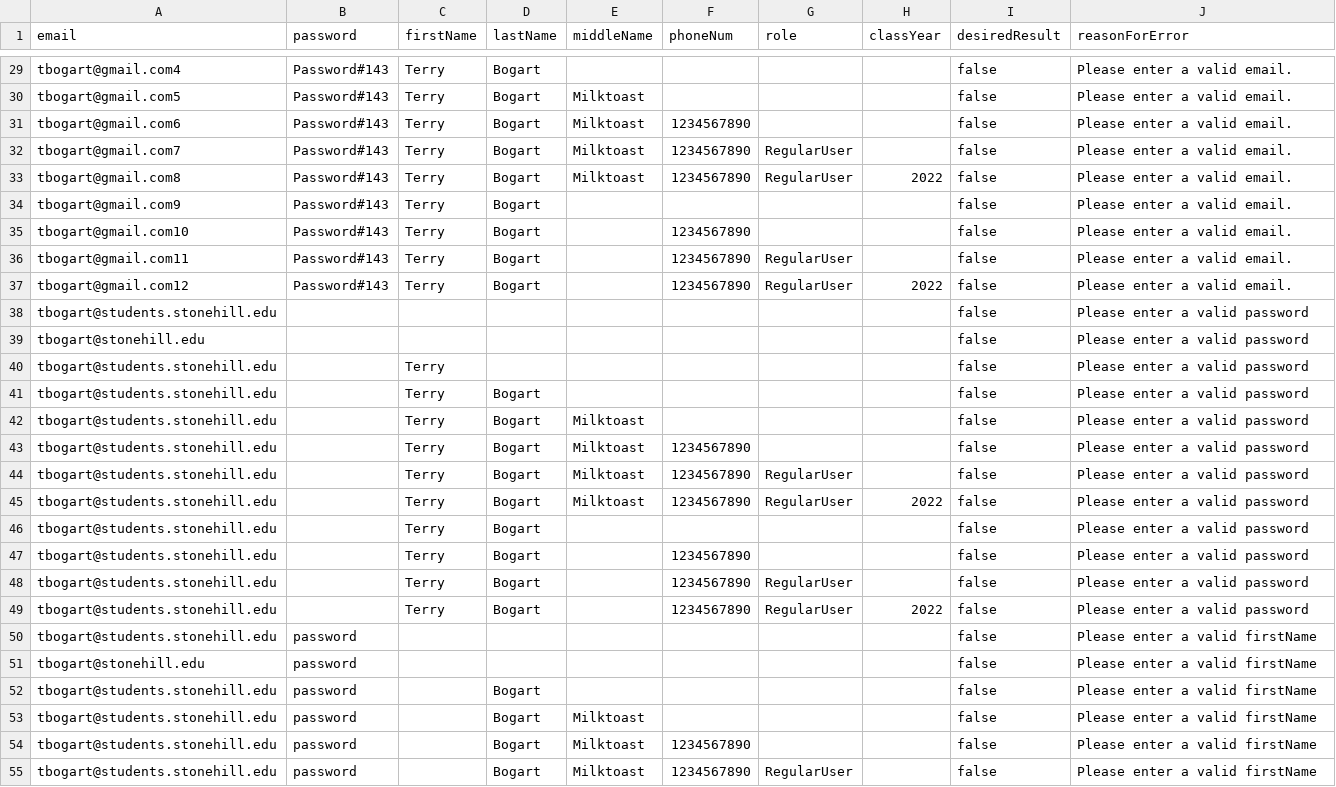
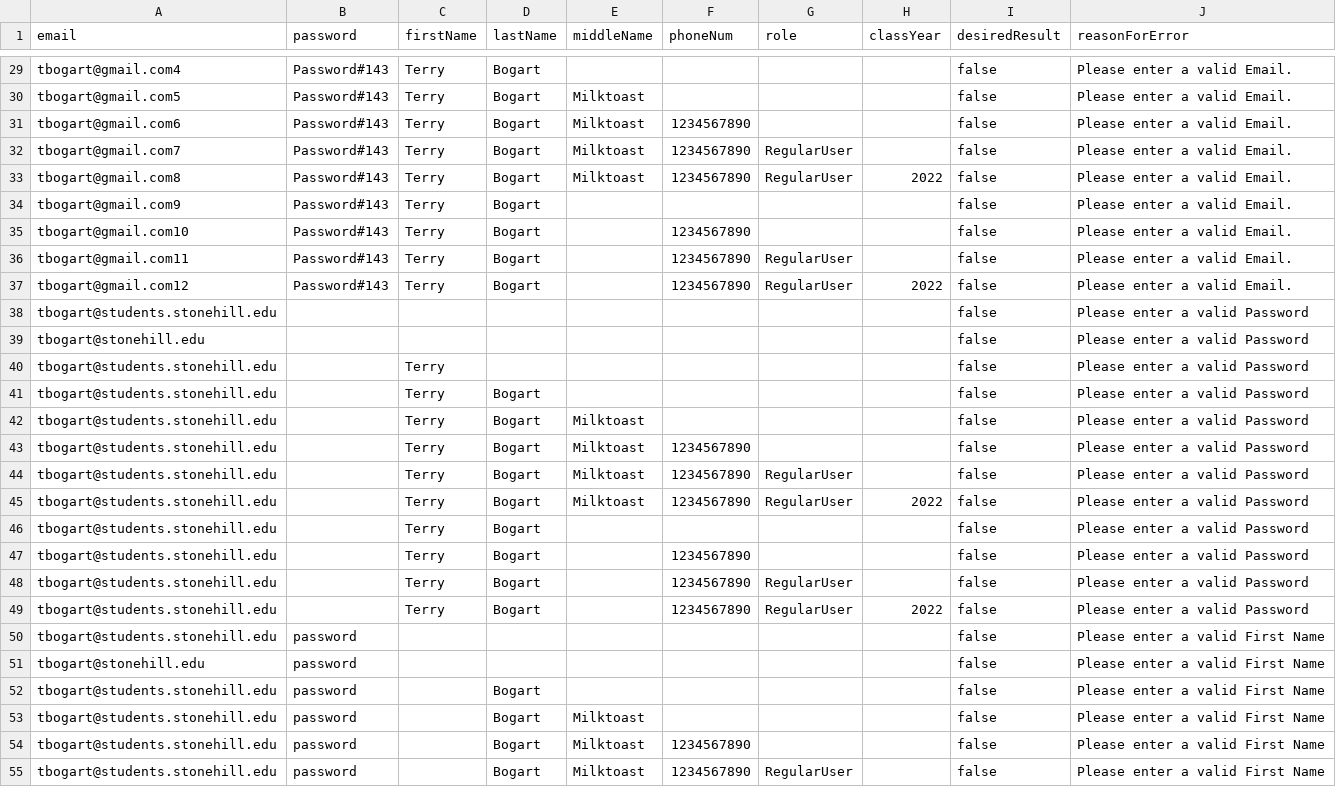
Before and after one commit to drbobdugan/green2go, a CSV file: PostmanTests/accountCreationTests.csv, drawn as a sheet; only a part is shown, gaps mark what is left out; the diff covers the shown part only; the diff names each change by its address in the sheet, - before the commit and + after, or states it on an @@ line.

```diff
--- a/PostmanTests/accountCreationTests.csv
+++ b/PostmanTests/accountCreationTests.csv
-J29:J37 (reasonForError): Please enter a valid email.
+J29:J37 (reasonForError): Please enter a valid Email.
-J38:J49 (reasonForError): Please enter a valid password
+J38:J49 (reasonForError): Please enter a valid Password
-J50:J55 (reasonForError): Please enter a valid firstName
+J50:J55 (reasonForError): Please enter a valid First Name
```
Also changed, not shown: 120 edited cells elsewhere in this file.
